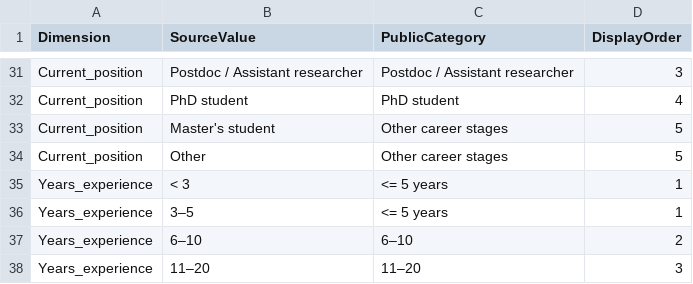
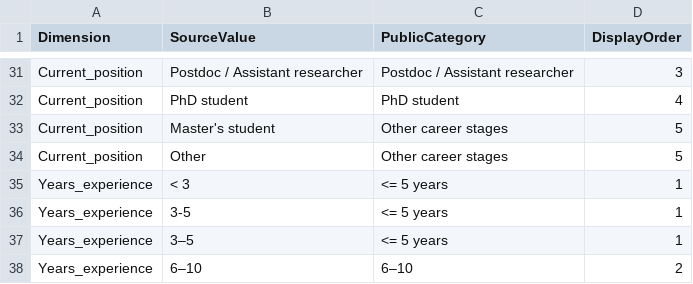
Before and after one commit to Phytomni/Phytomni-Manuscript, a TSV file: DeepGenomeAgent Evaluation/supplementary/expert_panel_category_map.tsv, drawn as a sheet; only a part is shown, gaps mark what is left out; the shorter side is filled out with more unchanged rows.

```diff
--- a/DeepGenomeAgent Evaluation/supplementary/expert_panel_category_map.tsv
+++ b/DeepGenomeAgent Evaluation/supplementary/expert_panel_category_map.tsv
@@ -35,2 +35,3 @@ Current_position	Other	Other career stages	5
 Years_experience	< 3	<= 5 years	1
+Years_experience	3-5	<= 5 years	1
 Years_experience	3–5	<= 5 years	1
```
Also changed, not shown: 2 other files.
